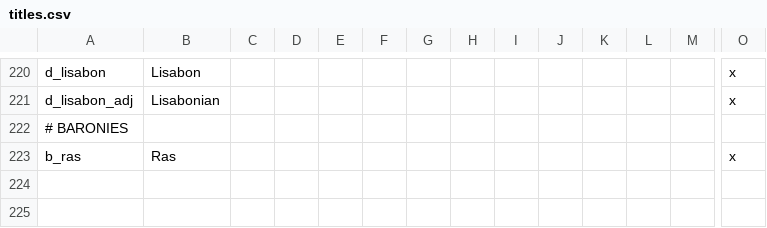
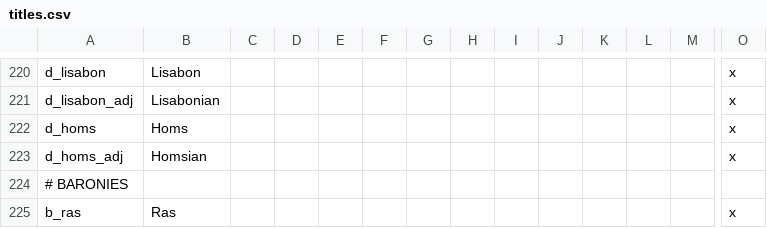
Before and after one commit to darkgamma/erebos-mod, a CSV file: localisation/titles.csv, drawn as a sheet; only a part is shown, gaps mark what is left out; rows hold the shown columns only; the diff names each change by its address in the sheet, - before the commit and + after, or states it on an @@ line.

```diff
--- a/localisation/titles.csv
+++ b/localisation/titles.csv
+row 222: d_homs | Homs |  |  |  |  |  |  |  |  |  |  |  | x
+row 223: d_homs_adj | Homsian |  |  |  |  |  |  |  |  |  |  |  | x
```
Also changed, not shown: 21 other files.
